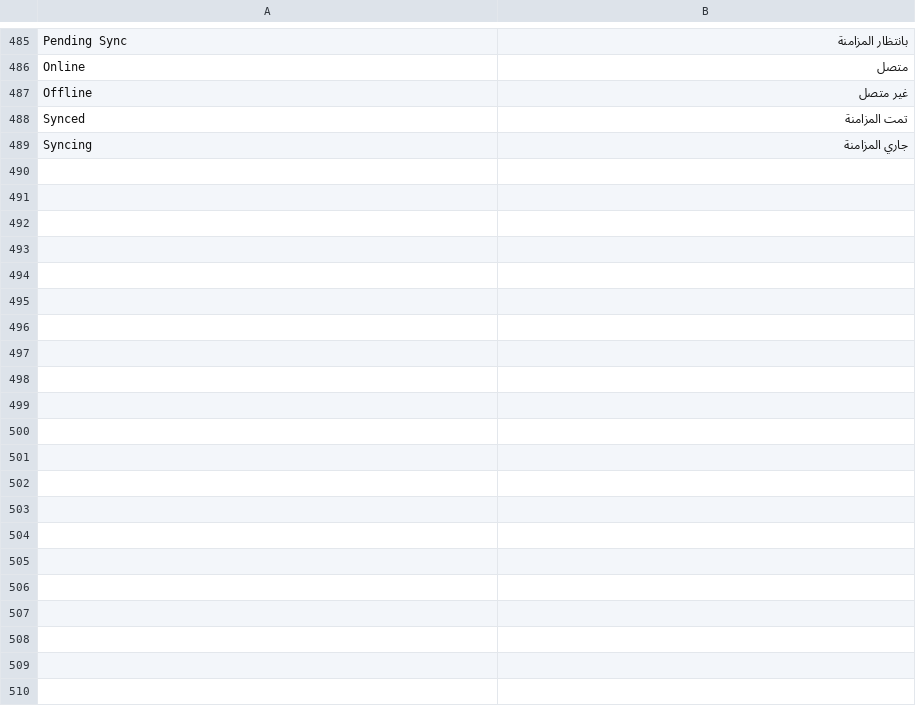
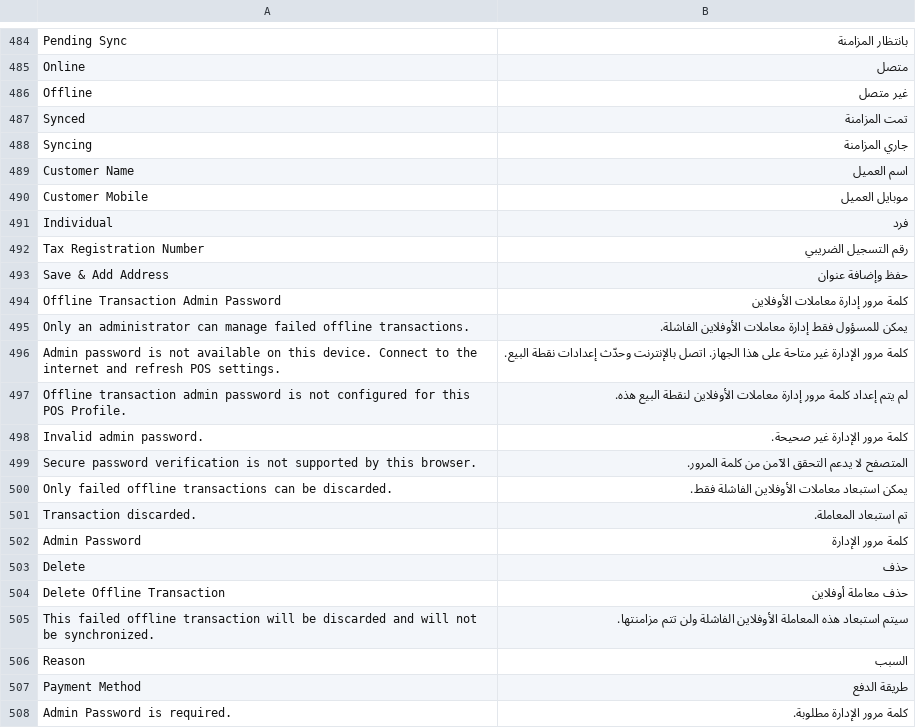
Before and after one commit to HaithamSamiSalama/nozom_pos, a CSV file: nozom_pos/translations/ar.csv, drawn as a sheet; only a part is shown, gaps mark what is left out; the diff covers the shown part only; the diff names each change by its address in the sheet, - before the commit and + after, or states it on an @@ line.

Commit message:
chore: sync approved NOZOM updates

```diff
--- a/nozom_pos/translations/ar.csv
+++ b/nozom_pos/translations/ar.csv
+row 489: Customer Name | اسم العميل
+row 490: Customer Mobile | موبايل العميل
+row 491: Individual | فرد
+row 492: Tax Registration Number | رقم التسجيل الضريبي
+row 493: Save & Add Address | حفظ وإضافة عنوان
+row 494: Offline Transaction Admin Password | كلمة مرور إدارة معاملات الأوفلاين
+row 495: Only an administrator can manage failed offline transactions. | يمكن للمسؤول فقط إدارة معاملات الأوفلاين الفاشلة.
+row 496: Admin password is not available on this device. Connect to the internet and refresh POS settings. | كلمة مرور الإدارة غير متاحة على هذا الجهاز. اتصل بالإنترنت وحدّث إعدادات نقطة البيع.
+row 497: Offline transaction admin password is not configured for this POS Profile. | لم يتم إعداد كلمة مرور إدارة معاملات الأوفلاين لنقطة البيع هذه.
+row 498: Invalid admin password. | كلمة مرور الإدارة غير صحيحة.
+row 499: Secure password verification is not supported by this browser. | المتصفح لا يدعم التحقق الآمن من كلمة المرور.
+row 500: Only failed offline transactions can be discarded. | يمكن استبعاد معاملات الأوفلاين الفاشلة فقط.
+row 501: Transaction discarded. | تم استبعاد المعاملة.
+row 502: Admin Password | كلمة مرور الإدارة
+row 503: Delete | حذف
+row 504: Delete Offline Transaction | حذف معاملة أوفلاين
+row 505: This failed offline transaction will be discarded and will not be synchronized. | سيتم استبعاد هذه المعاملة الأوفلاين الفاشلة ولن تتم مزامنتها.
+row 506: Reason | السبب
+row 507: Payment Method | طريقة الدفع
+row 508: Admin Password is required. | كلمة مرور الإدارة مطلوبة.
```
Also changed, not shown: 41 added rows, 2 removed rows and 17 edited cells elsewhere in this file, 24 other files.
